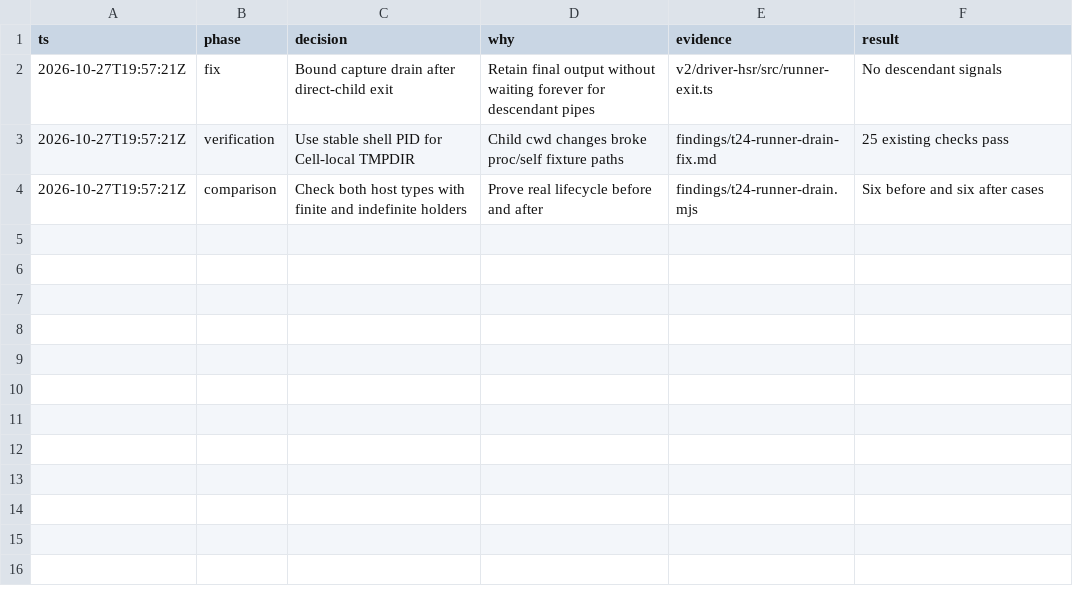
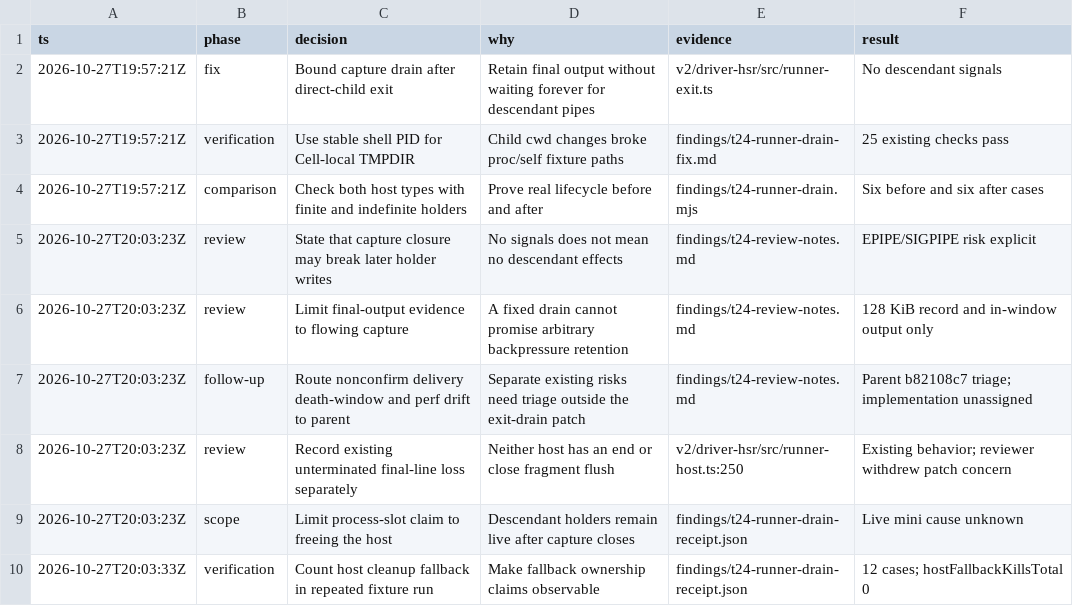
Before and after one commit to honeybeehq/honeybee, a TSV file: findings/t24-decisions.tsv, drawn as a sheet.

Commit message:
docs: record runner drain review limits and cleanup counts

```diff
--- a/findings/t24-decisions.tsv
+++ b/findings/t24-decisions.tsv
@@ -4 +4,7 @@ ts	phase	decision	why	evidence	result
 2026-10-27T19:57:21Z	comparison	Check both host types with finite and indefinite holders	Prove real lifecycle before and after	findings/t24-runner-drain.mjs	Six before and six after cases
+2026-10-27T20:03:23Z	review	State that capture closure may break later holder writes	No signals does not mean no descendant effects	findings/t24-review-notes.md	EPIPE/SIGPIPE risk explicit
+2026-10-27T20:03:23Z	review	Limit final-output evidence to flowing capture	A fixed drain cannot promise arbitrary backpressure retention	findings/t24-review-notes.md	128 KiB record and in-window output only
+2026-10-27T20:03:23Z	follow-up	Route nonconfirm delivery death-window and perf drift to parent	Separate existing risks need triage outside the exit-drain patch	findings/t24-review-notes.md	Parent b82108c7 triage; implementation unassigned
+2026-10-27T20:03:23Z	review	Record existing unterminated final-line loss separately	Neither host has an end or close fragment flush	v2/driver-hsr/src/runner-host.ts:250	Existing behavior; reviewer withdrew patch concern
+2026-10-27T20:03:23Z	scope	Limit process-slot claim to freeing the host	Descendant holders remain live after capture closes	findings/t24-runner-drain-receipt.json	Live mini cause unknown
+2026-10-27T20:03:33Z	verification	Count host cleanup fallback in repeated fixture run	Make fallback ownership claims observable	findings/t24-runner-drain-receipt.json	12 cases; hostFallbackKillsTotal 0
```
Also changed, not shown: 3 other files.
